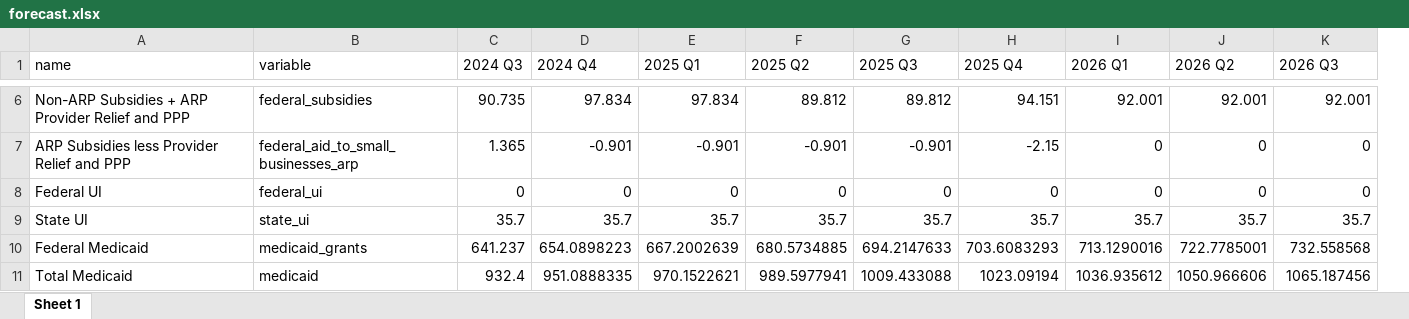
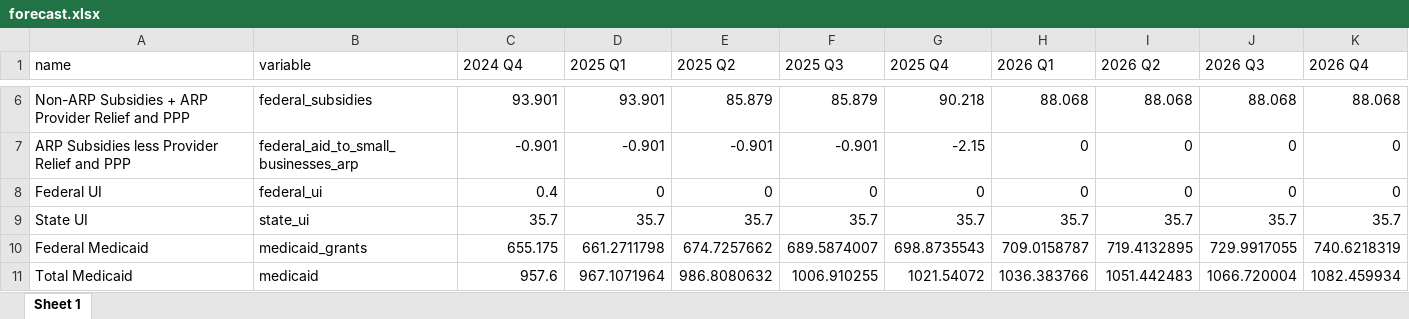
Before and after one commit to malcalakovalski/fim-pkg, an Excel workbook: shiny/cache/forecast.xlsx, sheet Sheet 1, drawn as a sheet; only a part is shown, gaps mark what is left out; values as stored, in another font and other column widths than the file's, no borders; removed rows and columns are numbered as before the commit, all else as after; the diff covers the shown part only; the diff names each change by its address in the sheet, - before the commit and + after, or states it on an @@ line.

```diff
--- a/shiny/cache/forecast.xlsx (sheet Sheet 1)
+++ b/shiny/cache/forecast.xlsx (sheet Sheet 1)
-column C (2024 Q3), rows 6-11: 90.735 | 1.365 | 0 | 35.7 | 641.237 | 932.4
+column K (2026 Q4), rows 6-11: 88.068 | 0 | 0 | 35.7 | 740.6218319 | 1082.459934
-C6 (2024 Q4): 97.834
+C6 (2024 Q4): 93.901
-D6 (2025 Q1): 97.834
+D6 (2025 Q1): 93.901
-E6 (2025 Q2): 89.812
+E6 (2025 Q2): 85.879
-F6 (2025 Q3): 89.812
+F6 (2025 Q3): 85.879
-G6 (2025 Q4): 94.151
+G6 (2025 Q4): 90.218
-H6 (2026 Q1): 92.001
+H6 (2026 Q1): 88.068
-I6 (2026 Q2): 92.001
+I6 (2026 Q2): 88.068
-J6 (2026 Q3): 92.001
+J6 (2026 Q3): 88.068
-C8 (2024 Q4): 0
+C8 (2024 Q4): 0.4
-C10 (2024 Q4): 654.0898223
+C10 (2024 Q4): 655.175
-D10 (2025 Q1): 667.2002639
+D10 (2025 Q1): 661.2711798
-E10 (2025 Q2): 680.5734885
+E10 (2025 Q2): 674.7257662
-F10 (2025 Q3): 694.2147633
+F10 (2025 Q3): 689.5874007
-G10 (2025 Q4): 703.6083293
+G10 (2025 Q4): 698.8735543
-H10 (2026 Q1): 713.1290016
+H10 (2026 Q1): 709.0158787
-I10 (2026 Q2): 722.7785001
+I10 (2026 Q2): 719.4132895
-J10 (2026 Q3): 732.558568
+J10 (2026 Q3): 729.9917055
-C11 (2024 Q4): 951.0888335
+C11 (2024 Q4): 957.6
-D11 (2025 Q1): 970.1522621
+D11 (2025 Q1): 967.1071964
-E11 (2025 Q2): 989.5977941
+E11 (2025 Q2): 986.8080632
-F11 (2025 Q3): 1009.433088
+F11 (2025 Q3): 1006.910255
-G11 (2025 Q4): 1023.09194
+G11 (2025 Q4): 1021.54072
-H11 (2026 Q1): 1036.935612
+H11 (2026 Q1): 1036.383766
-I11 (2026 Q2): 1050.966606
+I11 (2026 Q2): 1051.442483
-J11 (2026 Q3): 1065.187456
+J11 (2026 Q3): 1066.720004
```
Also changed, not shown: 64 edited cells elsewhere in this sheet, results/01-2025/beta/contributions-01-2025.xlsx, results/01-2025/beta/inputs-01-2025.xlsx, 12 other files.
